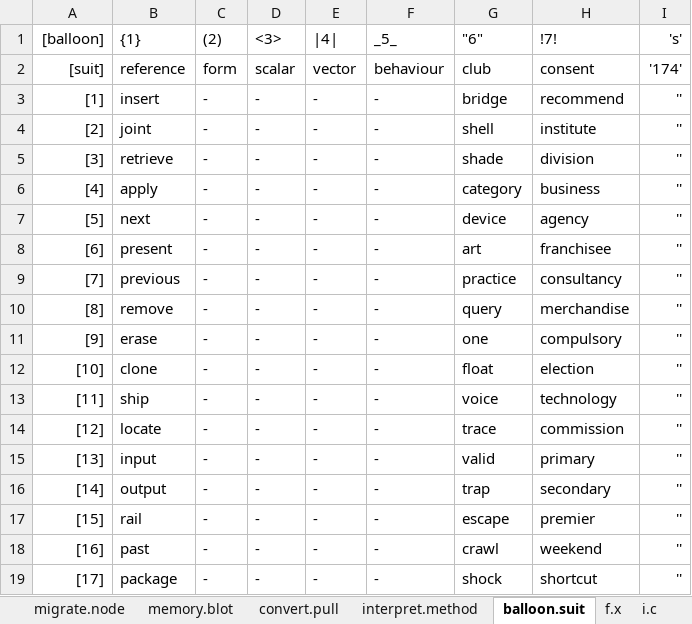
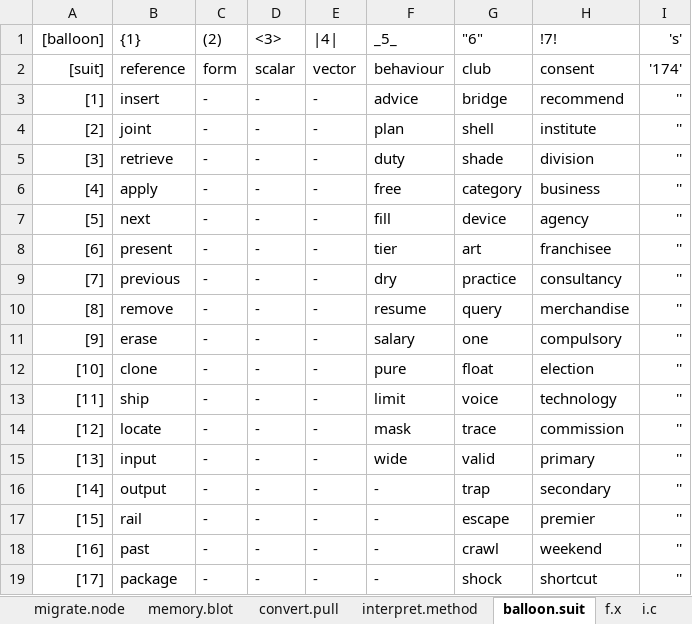
Before and after one commit to openroot/iceKnives32, an Excel workbook: archive/iceKnives32/iceKnives32.xlsx, sheet balloon.suit, drawn as a sheet; only a part is shown; values as stored, in another font and other column widths than the file's, no borders; charts and pictures not drawn; the diff names each change by its address in the sheet, - before the commit and + after, or states it on an @@ line.

```diff
--- a/archive/iceKnives32/iceKnives32.xlsx (sheet balloon.suit)
+++ b/archive/iceKnives32/iceKnives32.xlsx (sheet balloon.suit)
-F3 (_5_): -
+F3 (_5_): advice
-F4 (_5_): -
+F4 (_5_): plan
-F5 (_5_): -
+F5 (_5_): duty
-F6 (_5_): -
+F6 (_5_): free
-F7 (_5_): -
+F7 (_5_): fill
-F8 (_5_): -
+F8 (_5_): tier
-F9 (_5_): -
+F9 (_5_): dry
-F10 (_5_): -
+F10 (_5_): resume
-F11 (_5_): -
+F11 (_5_): salary
-F12 (_5_): -
+F12 (_5_): pure
-F13 (_5_): -
+F13 (_5_): limit
-F14 (_5_): -
+F14 (_5_): mask
-F15 (_5_): -
+F15 (_5_): wide
```
Also changed, not shown: 3 other files.
